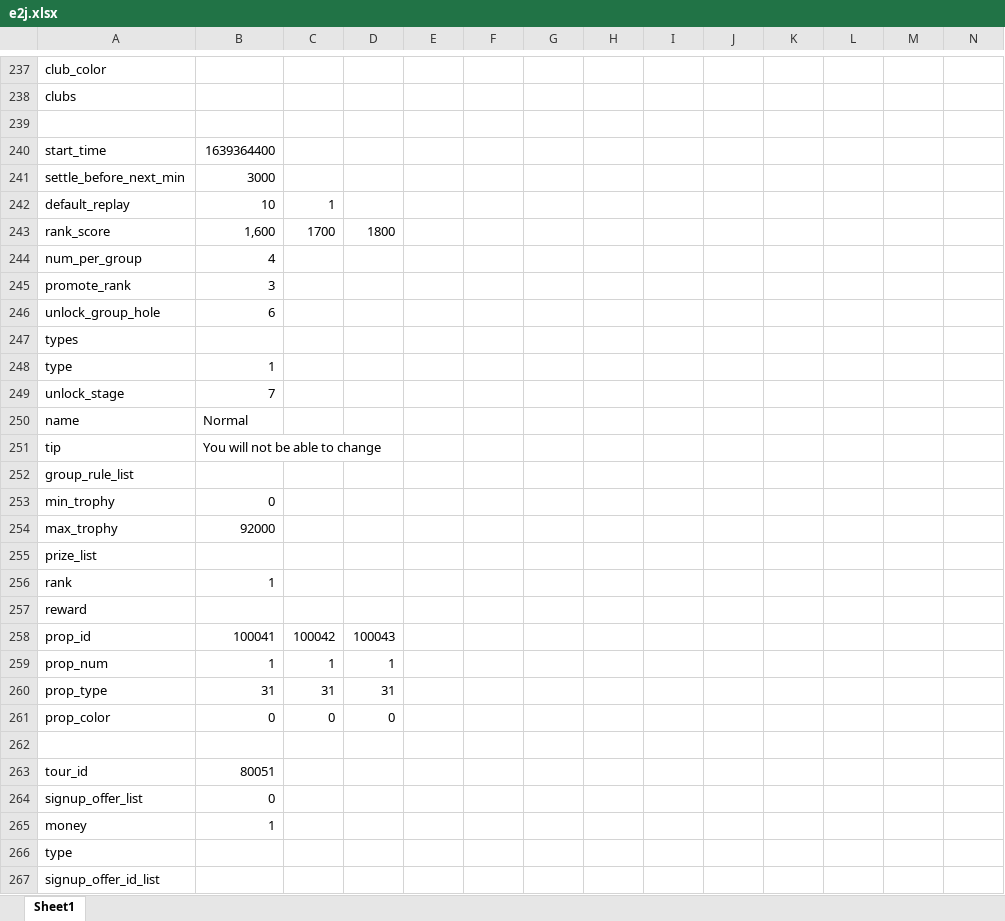
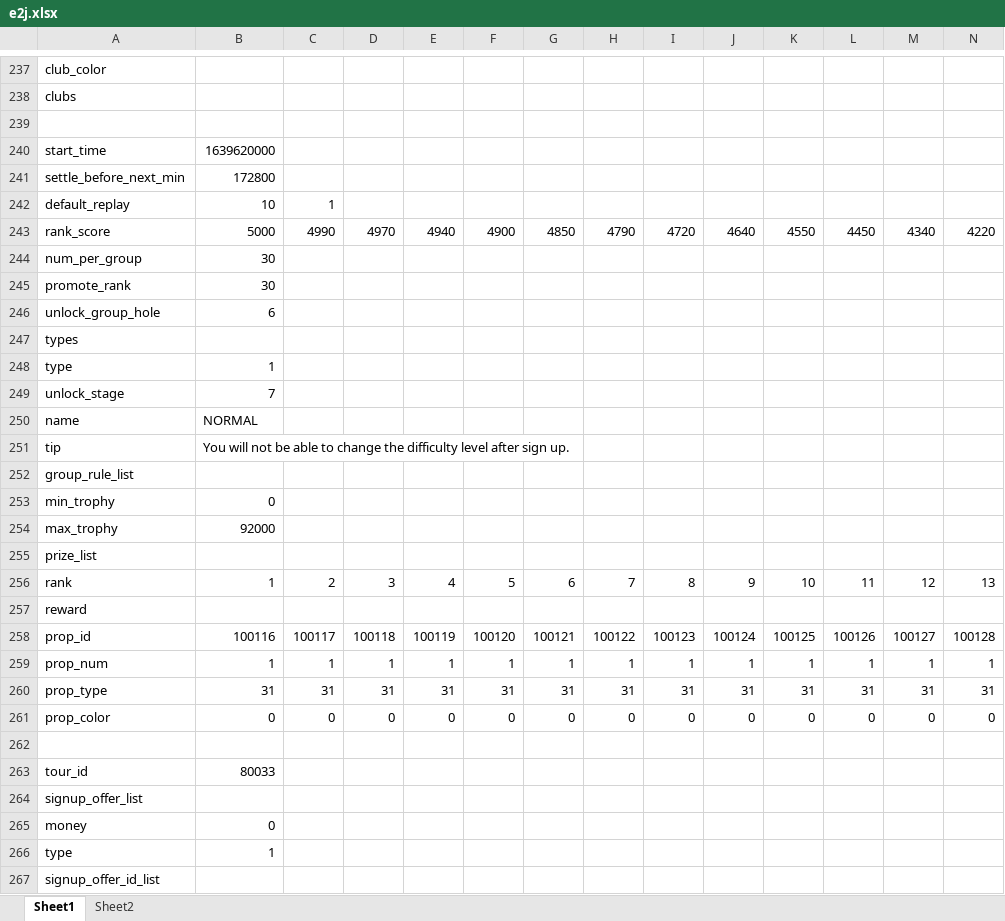
Before and after one commit to IntelHeartPrime/Gamedev_Tools, an Excel workbook: TrickOrTreat/e2j.xlsx, sheet Sheet1, drawn as a sheet; only a part is shown, gaps mark what is left out; values as stored, in another font and other column widths than the file's, no cell formats; removed rows and columns are numbered as before the commit, all else as after; rows hold the shown columns only; the diff covers the shown part only; the diff names each change by its address in the sheet, - before the commit and + after, or states it on an @@ line.

```diff
--- a/TrickOrTreat/e2j.xlsx (sheet Sheet1)
+++ b/TrickOrTreat/e2j.xlsx (sheet Sheet1)
+sheet tab: Sheet2
-B240: 1639364400
+B240: 1639620000
-B241: 3000
+B241: 172800
-row 243: rank_score | 1,600 | 1700 | 1800
+row 243: rank_score | 5000 | 4990 | 4970 | 4940 | 4900 | 4850 | 4790 | 4720 | 4640 | 4550 | 4450 | 4340 | 4220
-B244: 4
+B244: 30
-B245: 3
+B245: 30
-B250: Normal
+B250: NORMAL
-B251: …to change
+B251: …to change the difficulty level after sign up.
-row 256: rank | 1
+row 256: rank | 1 | 2 | 3 | 4 | 5 | 6 | 7 | 8 | 9 | 10 | 11 | 12 | 13
-row 258: prop_id | 100041 | 100042 | 100043
-row 259: prop_num | 1 | 1 | 1
-row 260: prop_type | 31 | 31 | 31
-row 261: prop_color | 0 | 0 | 0
+row 258: prop_id | 100116 | 100117 | 100118 | 100119 | 100120 | 100121 | 100122 | 100123 | 100124 | 100125 | 100126 | 100127 | 100128
+row 259: prop_num | 1 | 1 | 1 | 1 | 1 | 1 | 1 | 1 | 1 | 1 | 1 | 1 | 1
+row 260: prop_type | 31 | 31 | 31 | 31 | 31 | 31 | 31 | 31 | 31 | 31 | 31 | 31 | 31
+row 261: prop_color | 0 | 0 | 0 | 0 | 0 | 0 | 0 | 0 | 0 | 0 | 0 | 0 | 0
-B263: 80051
+B263: 80033
-B264: 0
+B264: (empty)
-B265: 1
+B265: 0
-B266: (empty)
+B266: 1
```
Also changed, not shown: 48 added rows, 48 removed rows and 104 edited cells elsewhere in this sheet, cell formats, Kingdom/KingdomSimulator.xlsx, 4 other files.
